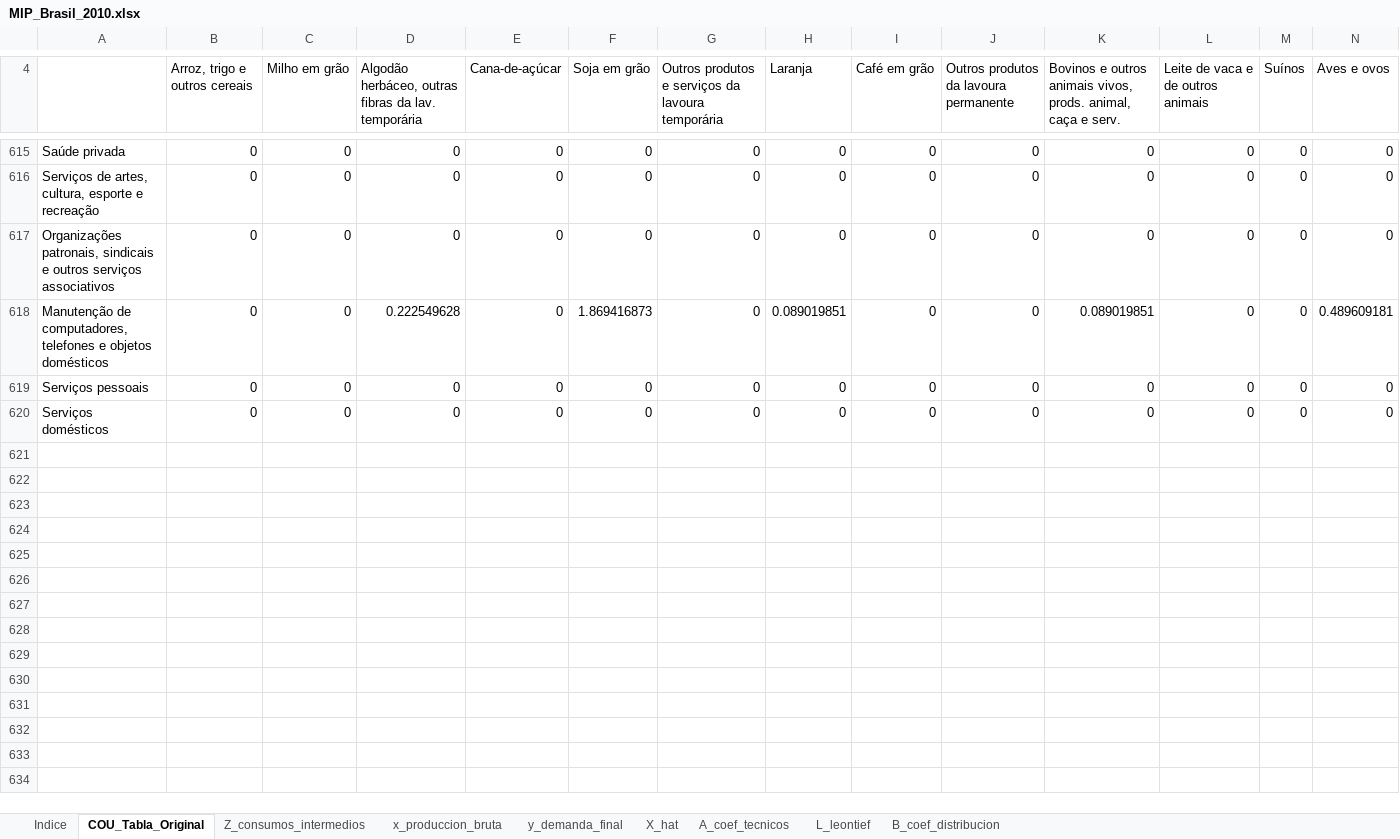
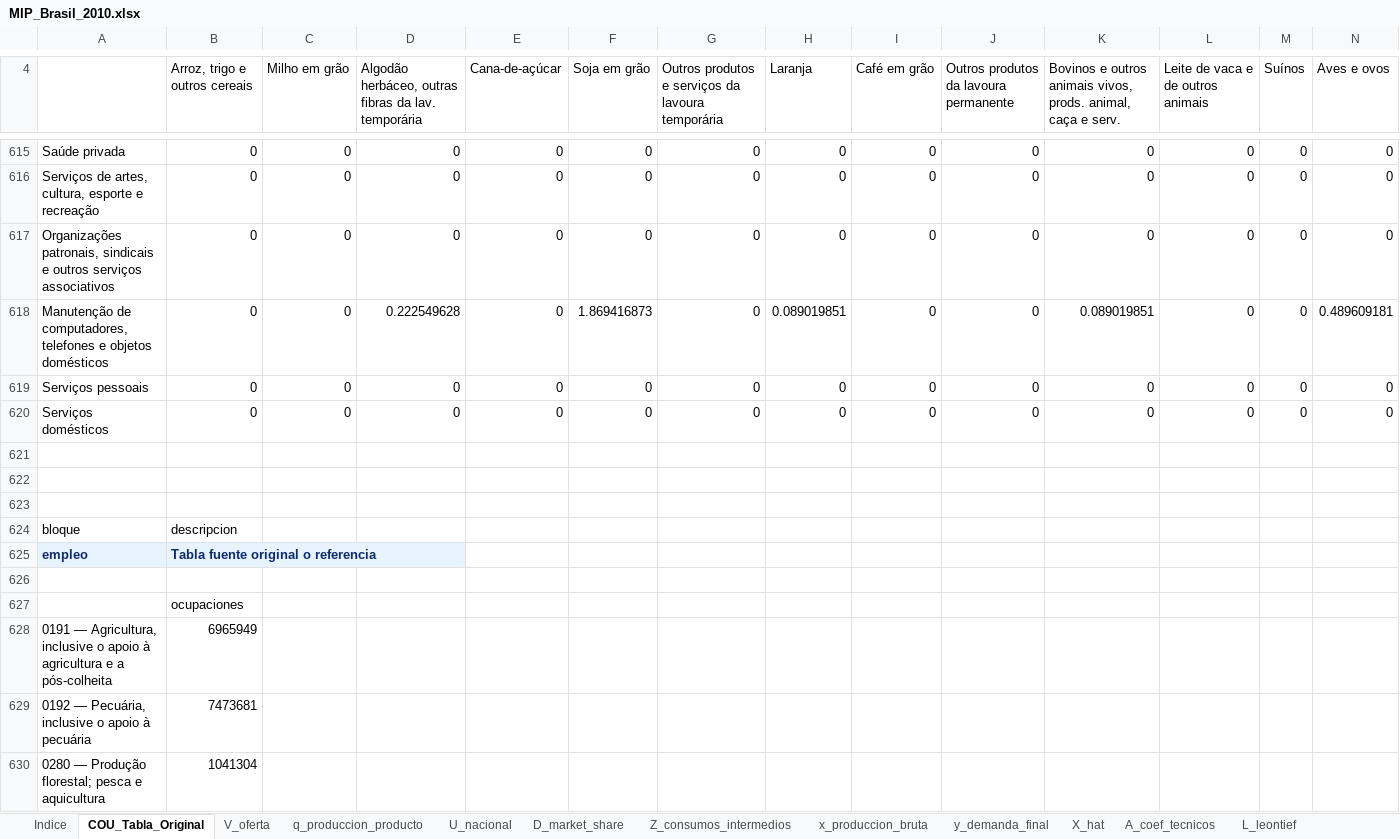
Before and after one commit to edwinpulgarin/matrices-mip, an Excel workbook: MIP/Brasil/MIP_Brasil_2010.xlsx, sheet COU_Tabla_Original, drawn as a sheet; only a part is shown, gaps mark what is left out; values as stored, in another font and other column widths than the file's, no borders; rows hold the shown columns only; the diff covers the shown part only; the diff names each change by its address in the sheet, - before the commit and + after, or states it on an @@ line.

```diff
--- a/MIP/Brasil/MIP_Brasil_2010.xlsx (sheet COU_Tabla_Original)
+++ b/MIP/Brasil/MIP_Brasil_2010.xlsx (sheet COU_Tabla_Original)
+sheet tab: V_oferta
+sheet tab: q_produccion_producto
+sheet tab: U_nacional
+sheet tab: D_market_share
+row 621: (empty)
+row 622: (empty)
+row 623: (empty)
+row 624: bloque | descripcion
+row 625: empleo | Tabla fuente original o referencia
+row 626: (empty)
+row 627:  | ocupaciones
+row 628: 0191 — Agricultura, inclusive o apoio à agricultura e a pós-colheita | 6965949
+row 629: 0192 — Pecuária, inclusive o apoio à pecuária | 7473681
+row 630: 0280 — Produção florestal; pesca e aquicultura | 1041304
```
Also changed, not shown: 66 added rows, 1 removed row and 6 edited cells elsewhere in this sheet, sheet y_demanda_final, sheet Indice, other sheet tabs, MIP/Brasil/MIP_Brasil_2014.xlsx, MIP/Brasil/MIP_Brasil_2017.xlsx, 43 other files.
